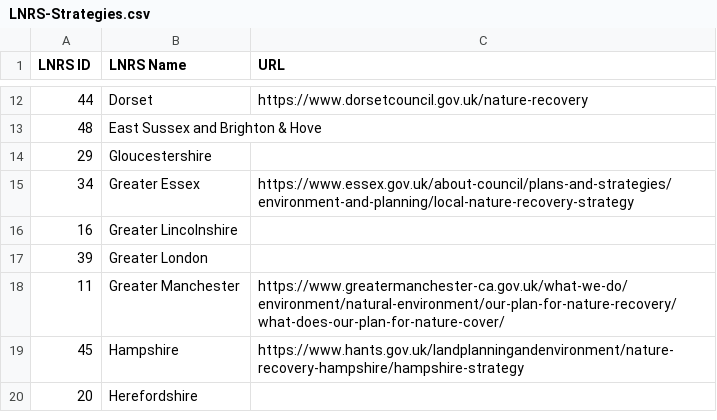
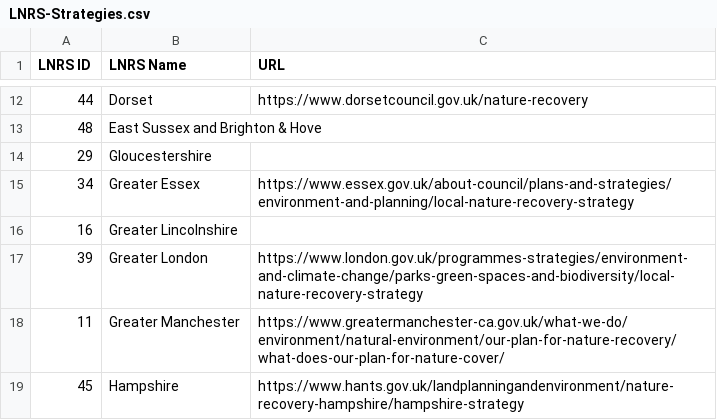
Before and after one commit to Eyesiah/biodiversity-sites-frontend, a CSV file: data/LNRS-Strategies.csv, drawn as a sheet; only a part is shown, gaps mark what is left out; the shorter side is filled out with more unchanged rows.

Commit message:
Add Greater London LNRS site link.

```diff
--- a/data/LNRS-Strategies.csv
+++ b/data/LNRS-Strategies.csv
@@ -16,3 +16,3 @@ LNRS ID,LNRS Name,URL
 16,Greater Lincolnshire,
-39,Greater London,
+39,Greater London,https://www.london.gov.uk/programmes-strategies/environment-and-climate-change/parks-green-spaces-and-biodiversity/local-nature-recovery-strategy
 11,Greater Manchester,https://www.greatermanchester-ca.gov.uk/what-we-do/environment/natural-environment/our-plan-for-nature-recovery/what-does-our-plan-for-nature-cover/
```
